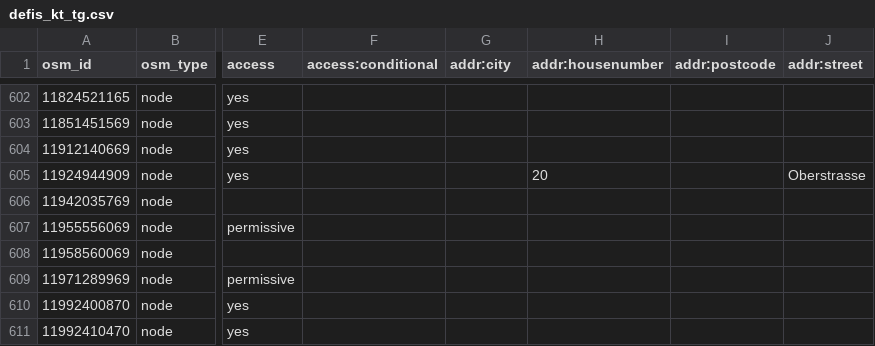
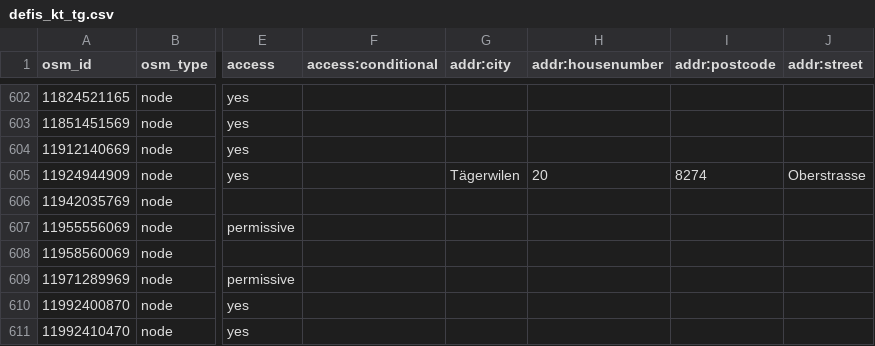
Before and after one commit to defikarte/defi_data, a CSV file: data/csv/defis_kt_tg.csv, drawn as a sheet; only a part is shown, gaps mark what is left out; the diff names each change by its address in the sheet, - before the commit and + after, or states it on an @@ line.

```diff
--- a/data/csv/defis_kt_tg.csv
+++ b/data/csv/defis_kt_tg.csv
-G605 (addr:city): (empty)
+G605 (addr:city): Tägerwilen
-I605 (addr:postcode): (empty)
+I605 (addr:postcode): 8274
```
Also changed, not shown: data/csv/defis_kt_be.csv, data/csv/defis_kt_sh.csv, 6 other files.
